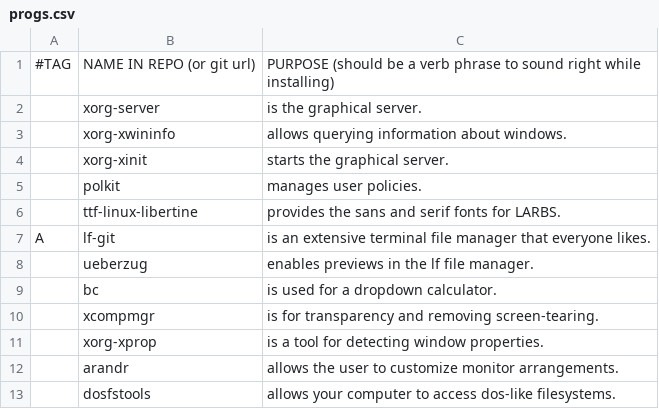
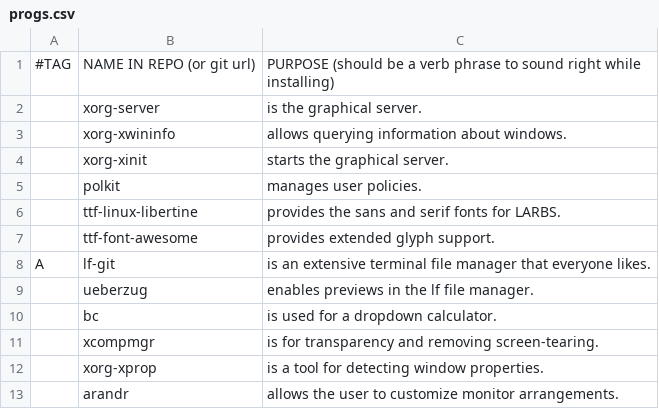
Before and after one commit to LukeSmithxyz/LARBS, a CSV file: progs.csv, drawn as a sheet; only a part is shown; the shorter side is filled out with more unchanged rows; the diff names each change by its address in the sheet, - before the commit and + after, or states it on an @@ line.

Commit message:
Add font-awesome to progs.csv
Otherwise dmenuunicode doesn't render glyphs from the font-awesome list

```diff
--- a/progs.csv
+++ b/progs.csv
+row 7:  | ttf-font-awesome | provides extended glyph support.
```
